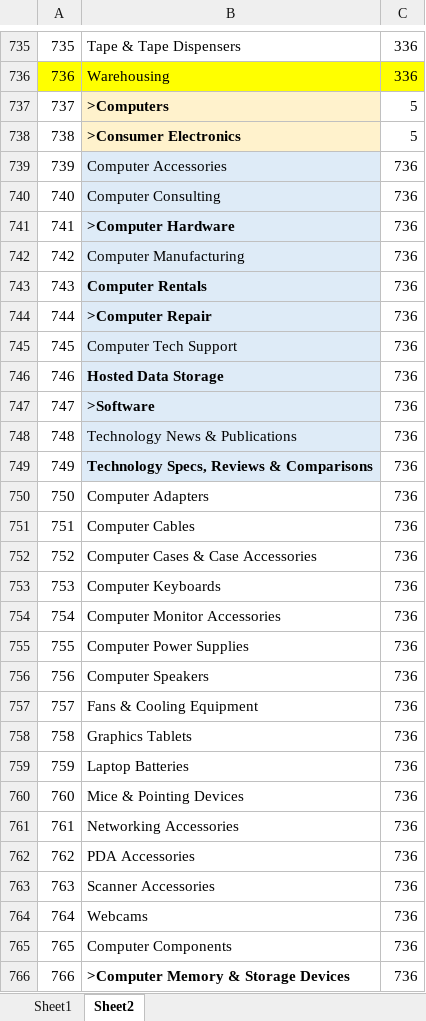
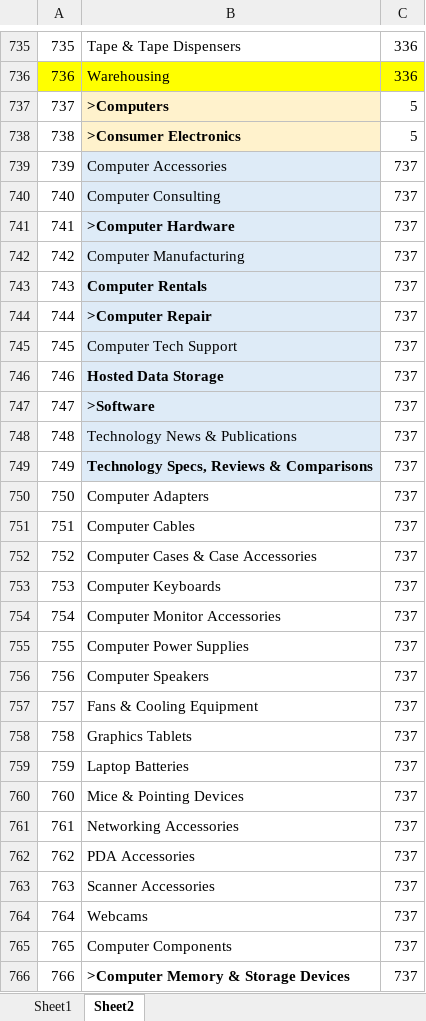
Before and after one commit to wtouch/SmallBusiness, an Excel workbook: Keywords/keywords-category.xlsx, sheet Sheet2, drawn as a sheet; only a part is shown, gaps mark what is left out; values as stored, in another font and other column widths than the file's, no borders; the diff covers the shown part only; the diff names each change by its address in the sheet, - before the commit and + after, or states it on an @@ line.

Commit message:
keywords-category.xlsx updated.

```diff
--- a/Keywords/keywords-category.xlsx (sheet Sheet2)
+++ b/Keywords/keywords-category.xlsx (sheet Sheet2)
-C739:C766: 736
+C739:C766: 737
```
Also changed, not shown: 218 edited cells elsewhere in this sheet.
